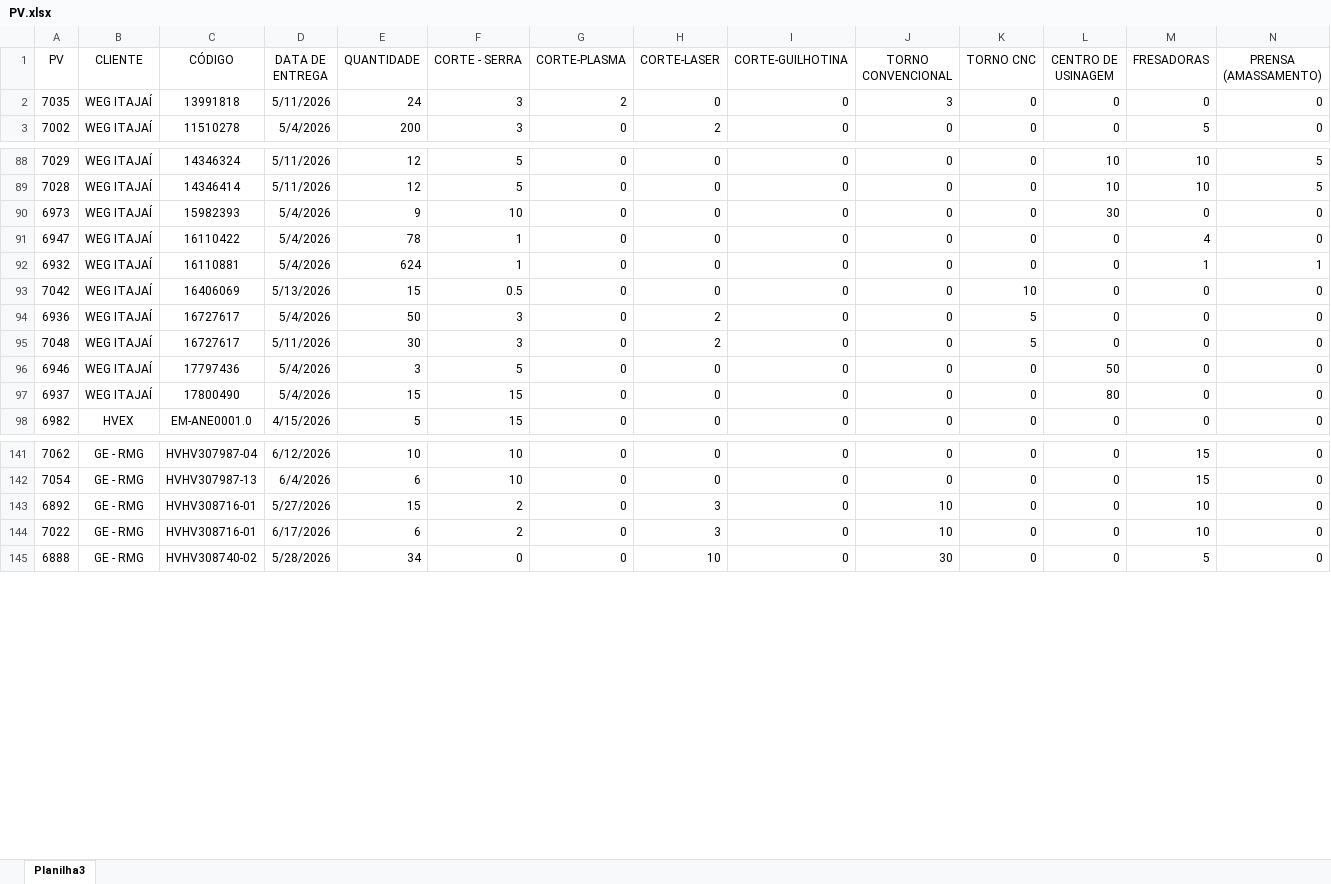
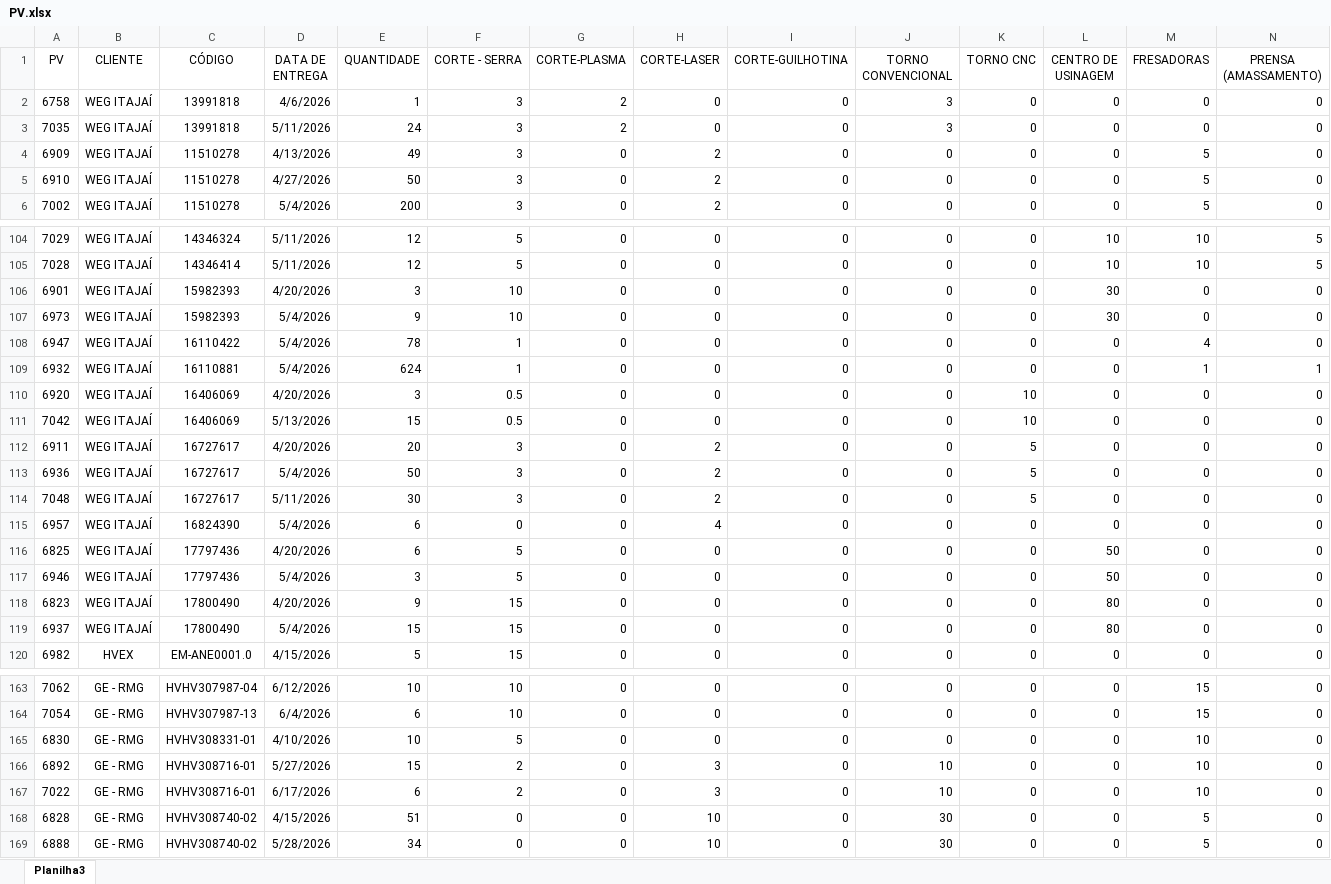
Before and after one commit to eluz7777-hue/aps-producao, an Excel workbook: PV.xlsx, sheet Planilha3, drawn as a sheet; only a part is shown, gaps mark what is left out; values as stored, in another font and other column widths than the file's, no borders; table styles not drawn; rows hold the shown columns only; the diff covers the shown part only; the diff names each change by its address in the sheet, - before the commit and + after, or states it on an @@ line.

```diff
--- a/PV.xlsx (sheet Planilha3)
+++ b/PV.xlsx (sheet Planilha3)
+row 2: 6758 | WEG ITAJAÍ | 13991818 | 4/6/2026 | 1 | 3 | 2 | 0 | 0 | 3 | 0 | 0 | 0 | 0
+row 4: 6909 | WEG ITAJAÍ | 11510278 | 4/13/2026 | 49 | 3 | 0 | 2 | 0 | 0 | 0 | 0 | 5 | 0
+row 5: 6910 | WEG ITAJAÍ | 11510278 | 4/27/2026 | 50 | 3 | 0 | 2 | 0 | 0 | 0 | 0 | 5 | 0
+row 106: 6901 | WEG ITAJAÍ | 15982393 | 4/20/2026 | 3 | 10 | 0 | 0 | 0 | 0 | 0 | 30 | 0 | 0
+row 110: 6920 | WEG ITAJAÍ | 16406069 | 4/20/2026 | 3 | 0.5 | 0 | 0 | 0 | 0 | 10 | 0 | 0 | 0
+row 112: 6911 | WEG ITAJAÍ | 16727617 | 4/20/2026 | 20 | 3 | 0 | 2 | 0 | 0 | 5 | 0 | 0 | 0
+row 115: 6957 | WEG ITAJAÍ | 16824390 | 5/4/2026 | 6 | 0 | 0 | 4 | 0 | 0 | 0 | 0 | 0 | 0
+row 116: 6825 | WEG ITAJAÍ | 17797436 | 4/20/2026 | 6 | 5 | 0 | 0 | 0 | 0 | 0 | 50 | 0 | 0
+row 118: 6823 | WEG ITAJAÍ | 17800490 | 4/20/2026 | 9 | 15 | 0 | 0 | 0 | 0 | 0 | 80 | 0 | 0
+row 165: 6830 | GE - RMG | HVHV308331-01 | 4/10/2026 | 10 | 5 | 0 | 0 | 0 | 0 | 0 | 0 | 10 | 0
+row 168: 6828 | GE - RMG | HVHV308740-02 | 4/15/2026 | 51 | 0 | 0 | 10 | 0 | 30 | 0 | 0 | 5 | 0
```
Also changed, not shown: 14 added rows and 37 edited cells elsewhere in this sheet.
